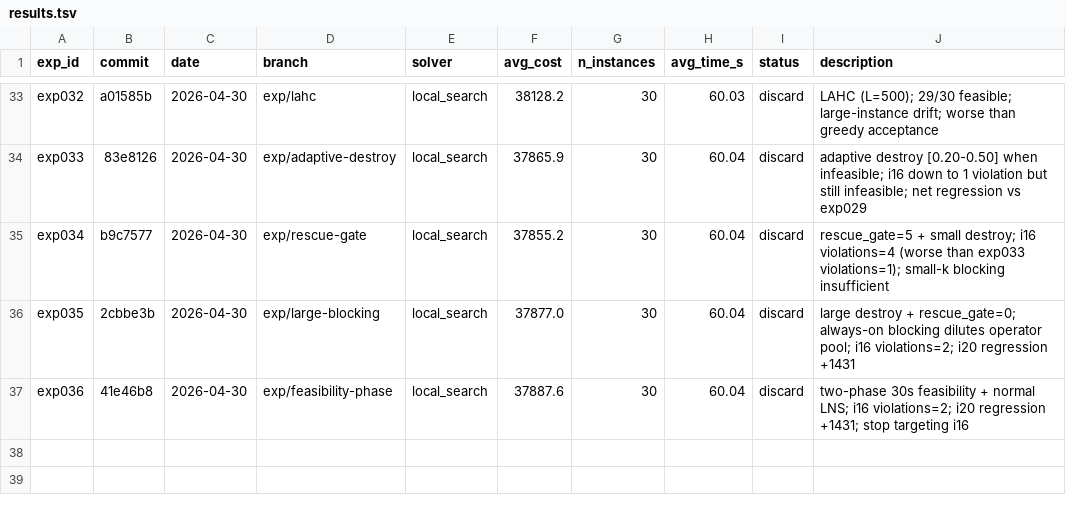
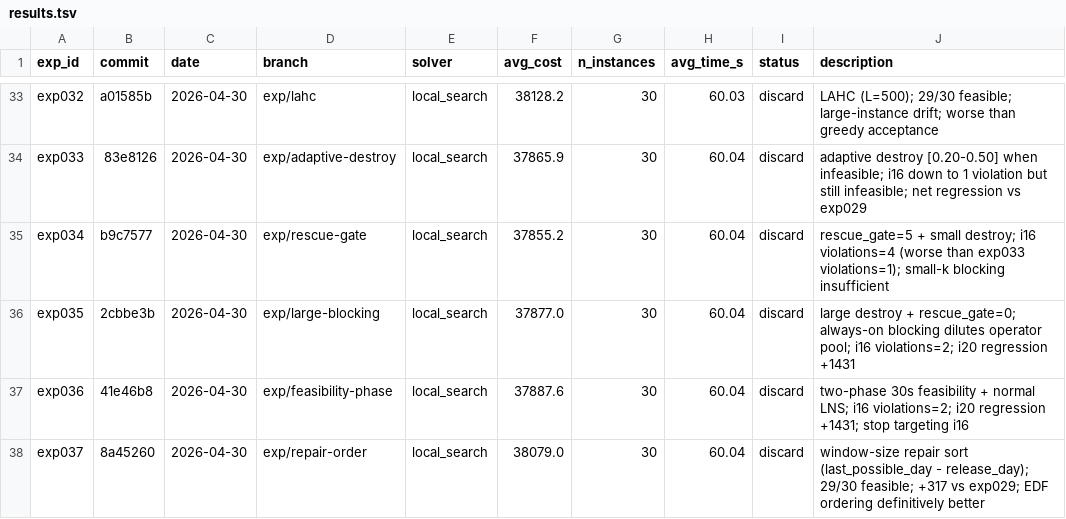
Before and after one commit to massiung/timetable-research, a TSV file: results.tsv, drawn as a sheet; only a part is shown, gaps mark what is left out; the diff names each change by its address in the sheet, - before the commit and + after, or states it on an @@ line.

```diff
--- a/results.tsv
+++ b/results.tsv
+row 38: exp037 | 8a45260 | 2026-04-30 | exp/repair-order | local_search | 38079.0 | 30 | 60.04 | discard | window-size repair sort (last_possible_day - release_day); 29/30 feasible; +317 vs exp029; EDF ordering definitively better
```
Also changed, not shown: 1 other file.
